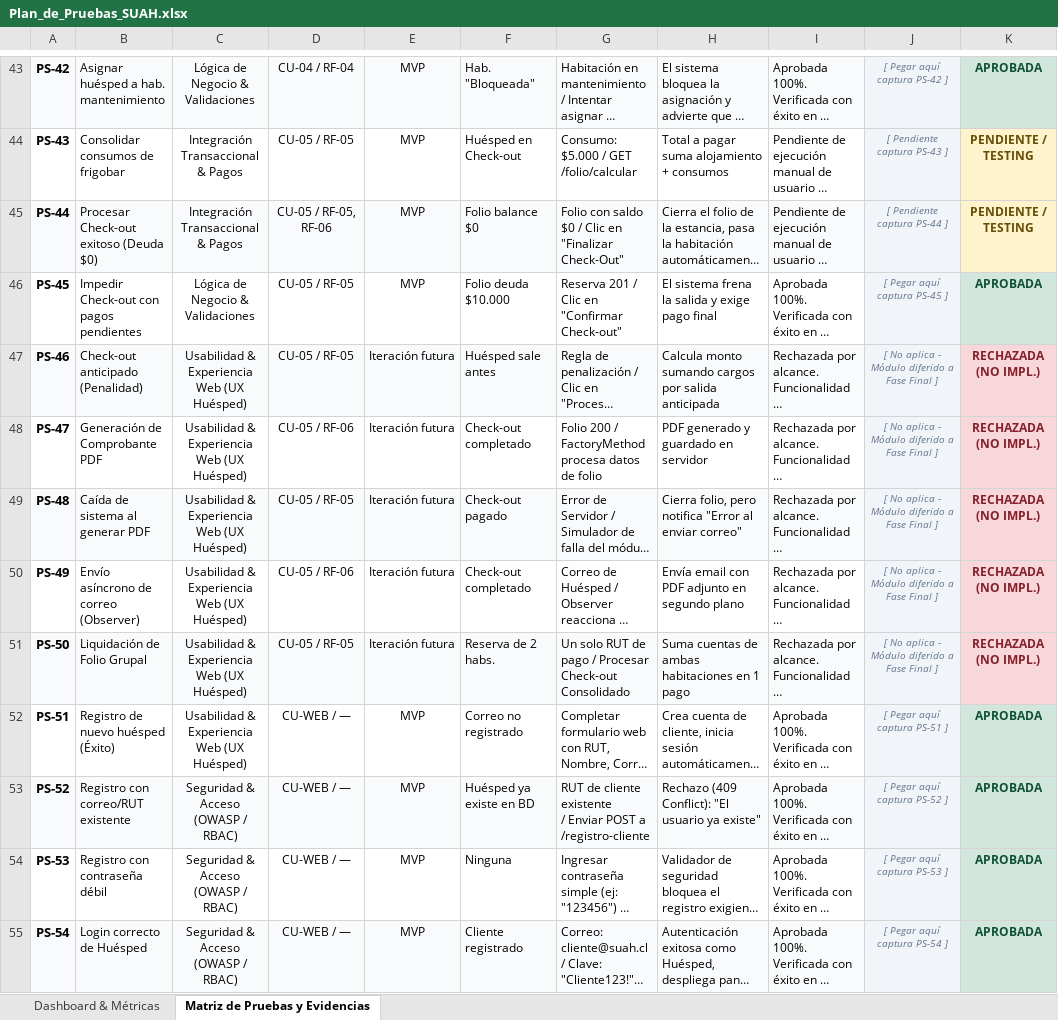
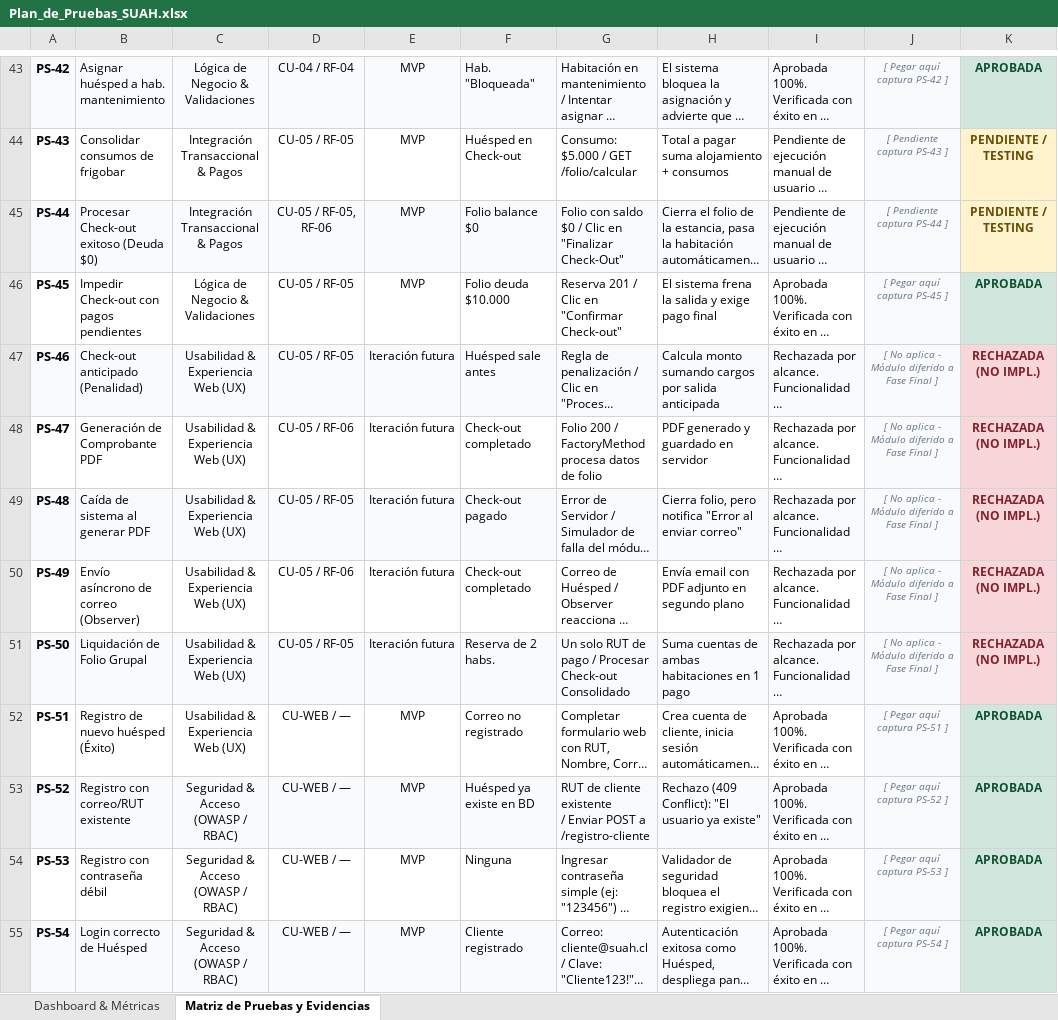
Before and after one commit to Constanza29/hotel-suah, an Excel workbook: Plan_de_Pruebas_SUAH.xlsx, sheet Matriz de Pruebas y Evidencias, drawn as a sheet; only a part is shown, gaps mark what is left out; long unchanged cells end in …; values as stored, in another font and other column widths than the file's, no borders; table styles not drawn; the diff covers the shown part only; the diff names each change by its address in the sheet, - before the commit and + after, or states it on an @@ line.

Commit message:
Perfeccionar Excel de pruebas con formulas dinamicas y graficos estilizados

```diff
--- a/Plan_de_Pruebas_SUAH.xlsx (sheet Matriz de Pruebas y Evidencias)
+++ b/Plan_de_Pruebas_SUAH.xlsx (sheet Matriz de Pruebas y Evidencias)
-C47:C52: Usabilidad & Experiencia Web (UX Huésped)
+C47:C52: Usabilidad & Experiencia Web (UX)
```
Also changed, not shown: 33 edited cells and cell formats elsewhere in this sheet, sheet Dashboard & Métricas, charts or pictures.
